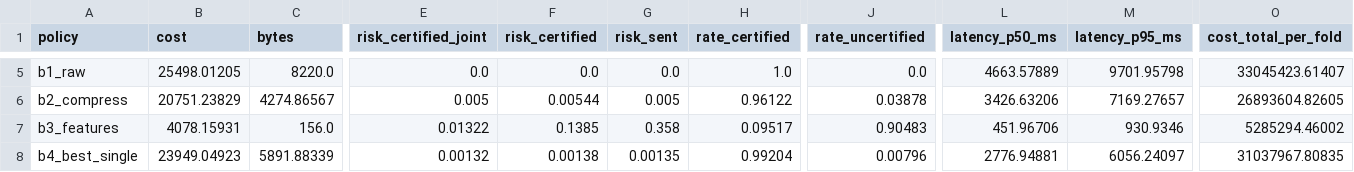
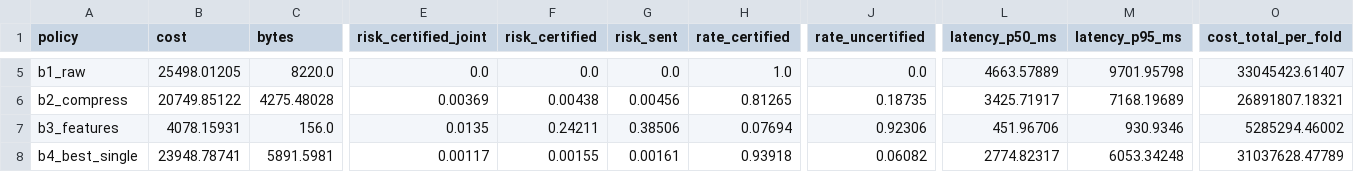
Before and after one commit to PRATHVI9607/RepRoute, a CSV file: experiments/e3_wired_gateway/by_policy.csv, drawn as a sheet; only a part is shown, gaps mark what is left out; the diff covers the shown part only; the diff names each change by its address in the sheet, - before the commit and + after, or states it on an @@ line.

```diff
--- a/experiments/e3_wired_gateway/by_policy.csv
+++ b/experiments/e3_wired_gateway/by_policy.csv
-B6 (cost): 20751.23829
+B6 (cost): 20749.85122
-C6 (bytes): 4274.86567
+C6 (bytes): 4275.48028
-E6 (risk_certified_joint): 0.005
+E6 (risk_certified_joint): 0.00369
-F6 (risk_certified): 0.00544
+F6 (risk_certified): 0.00438
-G6 (risk_sent): 0.005
+G6 (risk_sent): 0.00456
-H6 (rate_certified): 0.96122
+H6 (rate_certified): 0.81265
-J6 (rate_uncertified): 0.03878
+J6 (rate_uncertified): 0.18735
-L6 (latency_p50_ms): 3426.63206
+L6 (latency_p50_ms): 3425.71917
-M6 (latency_p95_ms): 7169.27657
+M6 (latency_p95_ms): 7168.19689
-O6 (cost_total_per_fold): 26893604.82605
+O6 (cost_total_per_fold): 26891807.18321
-E7 (risk_certified_joint): 0.01322
+E7 (risk_certified_joint): 0.0135
-F7 (risk_certified): 0.1385
+F7 (risk_certified): 0.24211
-G7 (risk_sent): 0.358
+G7 (risk_sent): 0.38506
-H7 (rate_certified): 0.09517
+H7 (rate_certified): 0.07694
-J7 (rate_uncertified): 0.90483
+J7 (rate_uncertified): 0.92306
-B8 (cost): 23949.04923
+B8 (cost): 23948.78741
-C8 (bytes): 5891.88339
+C8 (bytes): 5891.5981
-E8 (risk_certified_joint): 0.00132
+E8 (risk_certified_joint): 0.00117
-F8 (risk_certified): 0.00138
+F8 (risk_certified): 0.00155
-G8 (risk_sent): 0.00135
+G8 (risk_sent): 0.00161
-H8 (rate_certified): 0.99204
+H8 (rate_certified): 0.93918
-J8 (rate_uncertified): 0.00796
+J8 (rate_uncertified): 0.06082
-L8 (latency_p50_ms): 2776.94881
+L8 (latency_p50_ms): 2774.82317
-M8 (latency_p95_ms): 6056.24097
+M8 (latency_p95_ms): 6053.34248
-O8 (cost_total_per_fold): 31037967.80835
+O8 (cost_total_per_fold): 31037628.47789
```
Also changed, not shown: 1 added row and 155 edited cells elsewhere in this file, 59 other files.
